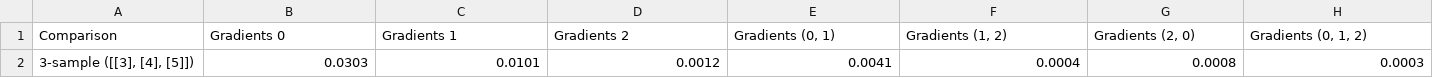
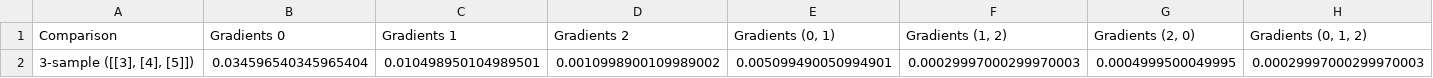
Before and after one commit to neurodata/meditation, a CSV file: data/DCORR_gcca_raw_ZG3-min_normed/3N-sample_pvalues_10000.csv, drawn as a sheet.

```diff
--- a/data/DCORR_gcca_raw_ZG3-min_normed/3N-sample_pvalues_10000.csv
+++ b/data/DCORR_gcca_raw_ZG3-min_normed/3N-sample_pvalues_10000.csv
@@ -1,2 +1,2 @@
 Comparison,"Gradients 0","Gradients 1","Gradients 2","Gradients (0, 1)","Gradients (1, 2)","Gradients (2, 0)","Gradients (0, 1, 2)"
-"3-sample ([[3], [4], [5]])",0.0303,0.0101,0.0012,0.0041,0.0004,0.0008,0.0003
+"3-sample ([[3], [4], [5]])",0.034596540345965404,0.010498950104989501,0.0010998900109989002,0.005099490050994901,0.00029997000299970003,0.0004999500049995,0.00029997000299970003
```
Also changed, not shown: data/DCORR_gcca_raw_ZG3-max_normed/2-sample_pvalues_10000.csv, data/DCORR_gcca_raw_ZG3-min_normed/2-sample_pvalues_10000.csv, 39 other files.
